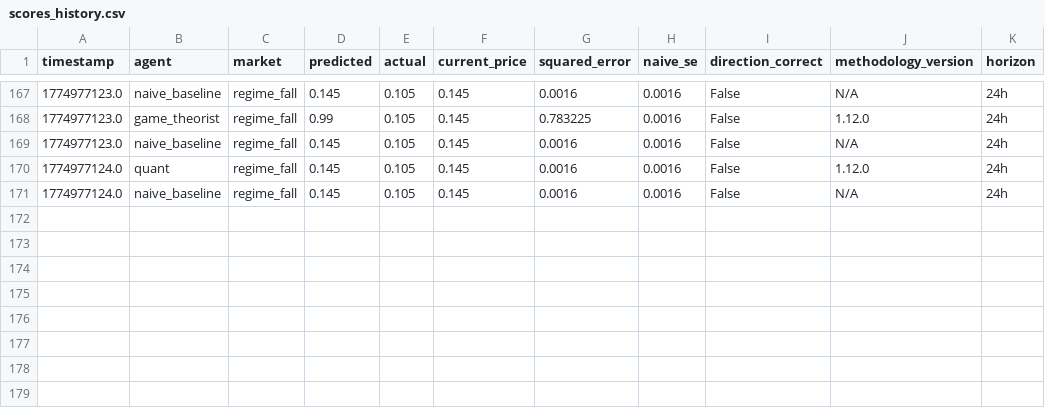
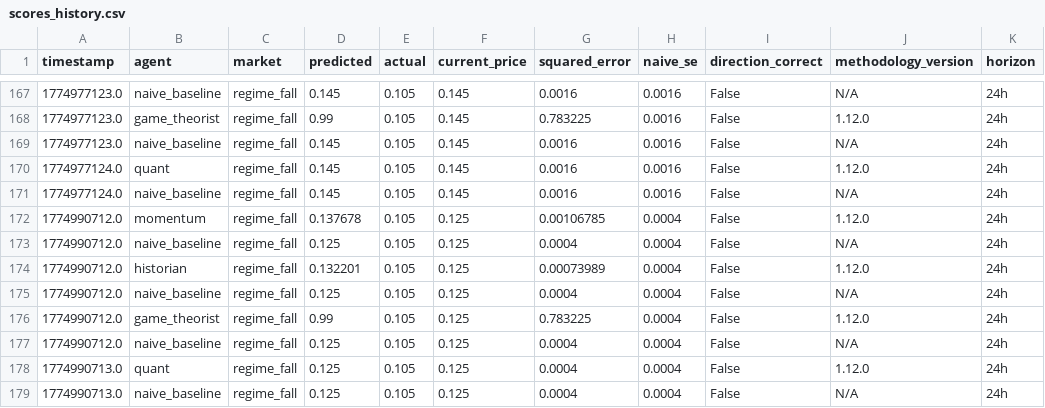
Before and after one commit to pairie-koh/Oracle-Labs-V2, a CSV file: scores_history.csv, drawn as a sheet; only a part is shown, gaps mark what is left out.

```diff
--- a/scores_history.csv
+++ b/scores_history.csv
@@ -171 +171,9 @@ timestamp,agent,market,predicted,actual,current_price,squared_error,naive_se,dir
 1774977124.0,naive_baseline,regime_fall,0.145,0.105,0.145,0.0016,0.0016,False,N/A,24h
+1774990712.0,momentum,regime_fall,0.137678,0.105,0.125,0.00106785,0.0004,False,1.12.0,24h
+1774990712.0,naive_baseline,regime_fall,0.125,0.105,0.125,0.0004,0.0004,False,N/A,24h
+1774990712.0,historian,regime_fall,0.132201,0.105,0.125,0.00073989,0.0004,False,1.12.0,24h
+1774990712.0,naive_baseline,regime_fall,0.125,0.105,0.125,0.0004,0.0004,False,N/A,24h
+1774990712.0,game_theorist,regime_fall,0.99,0.105,0.125,0.783225,0.0004,False,1.12.0,24h
+1774990712.0,naive_baseline,regime_fall,0.125,0.105,0.125,0.0004,0.0004,False,N/A,24h
+1774990713.0,quant,regime_fall,0.125,0.105,0.125,0.0004,0.0004,False,1.12.0,24h
+1774990713.0,naive_baseline,regime_fall,0.125,0.105,0.125,0.0004,0.0004,False,N/A,24h
```
Also changed, not shown: price_history/prices.csv, 24 other files.
